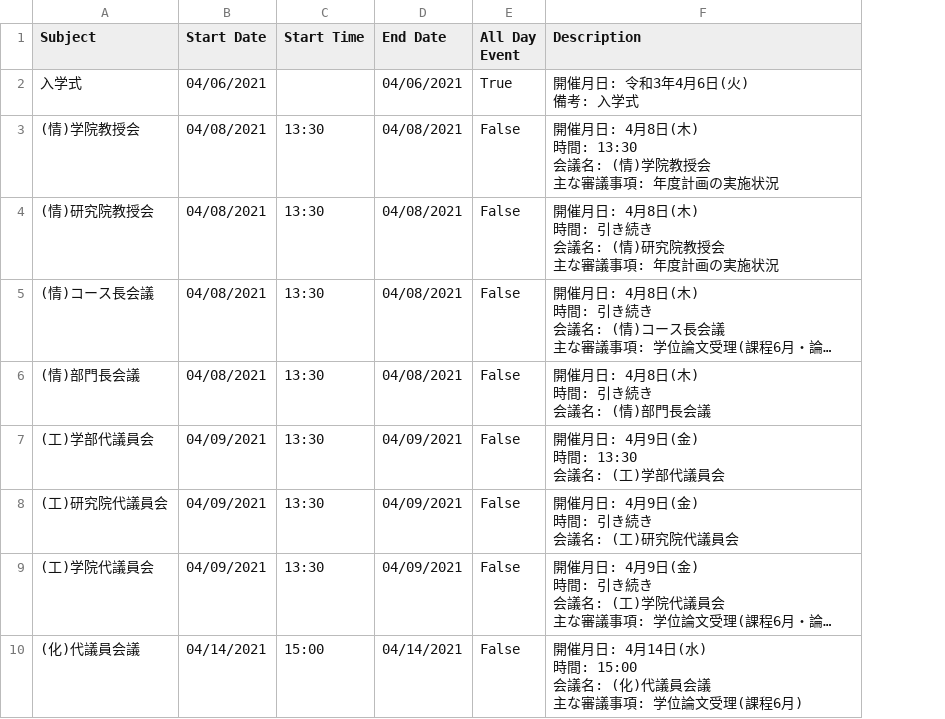
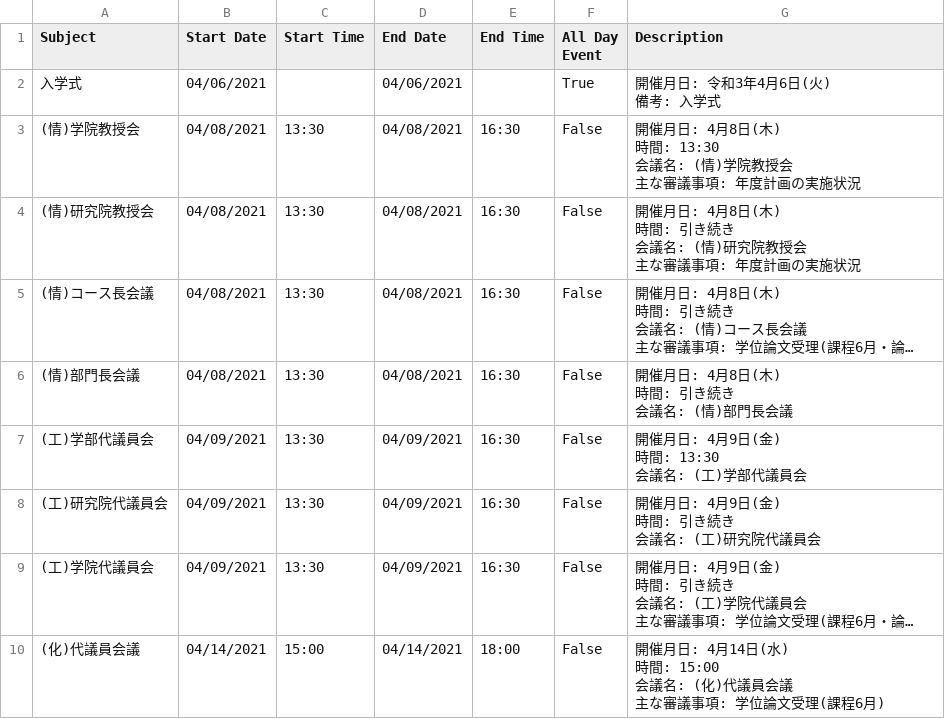
Before and after one commit to htsutsui/hu-ist-faculty-meeting-schedule, a CSV file: meetings_google_calendar.csv, drawn as a sheet; only a part is shown; long unchanged cells end in …; the diff names each change by its address in the sheet, - before the commit and + after, or states it on an @@ line.

```diff
--- a/meetings_google_calendar.csv
+++ b/meetings_google_calendar.csv
+column E (End Time), rows 3-10: 16:30 | 16:30 | 16:30 | 16:30 | 16:30 | 16:30 | 16:30 | 18:00
```
Also changed, not shown: meetings_ist_google_calendar.csv.
